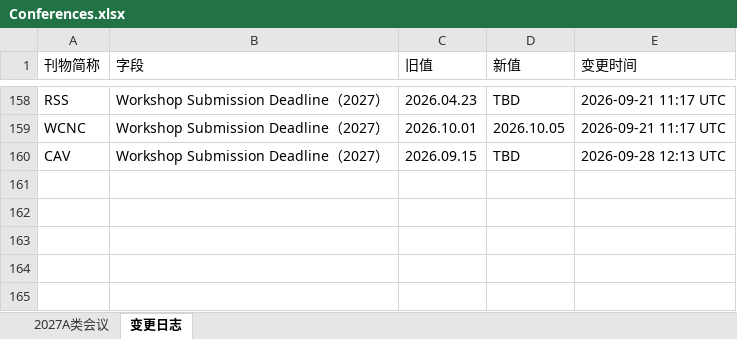
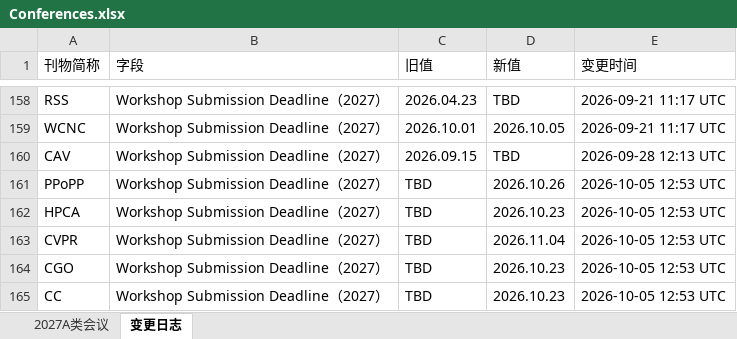
Before and after one commit to Suri628/ConferenceTracker, an Excel workbook: data/Conferences.xlsx, sheet 变更日志, drawn as a sheet; only a part is shown, gaps mark what is left out; values as stored, in another font and other column widths than the file's, no borders; the diff names each change by its address in the sheet, - before the commit and + after, or states it on an @@ line.

```diff
--- a/data/Conferences.xlsx (sheet 变更日志)
+++ b/data/Conferences.xlsx (sheet 变更日志)
+row 161: PPoPP | Workshop Submission Deadline（2027） | TBD | 2026.10.26 | 2026-10-05 12:53 UTC
+row 162: HPCA | Workshop Submission Deadline（2027） | TBD | 2026.10.23 | 2026-10-05 12:53 UTC
+row 163: CVPR | Workshop Submission Deadline（2027） | TBD | 2026.11.04 | 2026-10-05 12:53 UTC
+row 164: CGO | Workshop Submission Deadline（2027） | TBD | 2026.10.23 | 2026-10-05 12:53 UTC
+row 165: CC | Workshop Submission Deadline（2027） | TBD | 2026.10.23 | 2026-10-05 12:53 UTC
```
Also changed, not shown: sheet 2027A类会议.
